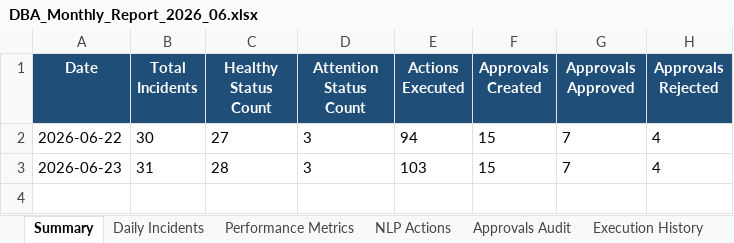
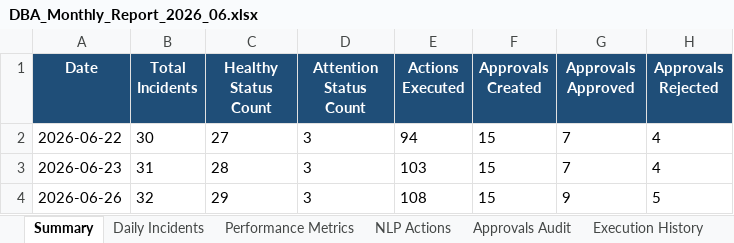
Before and after one commit to shamigaffar12/Autonomous-AI-DBA-Operations-Platform, an Excel workbook: excel_reports/DBA_Monthly_Report_2026_06.xlsx, sheet Summary, drawn as a sheet; values as stored, in another font and other column widths than the file's, no borders; the diff names each change by its address in the sheet, - before the commit and + after, or states it on an @@ line.

```diff
--- a/excel_reports/DBA_Monthly_Report_2026_06.xlsx (sheet Summary)
+++ b/excel_reports/DBA_Monthly_Report_2026_06.xlsx (sheet Summary)
+row 4: 2026-06-26 | 32 | 29 | 3 | 108 | 15 | 9 | 5
```
Also changed, not shown: sheet Governance Audit, sheet Daily Incidents, sheet Approvals Audit, sheet Execution History, sheet AI Recommendations, 7 other files.
